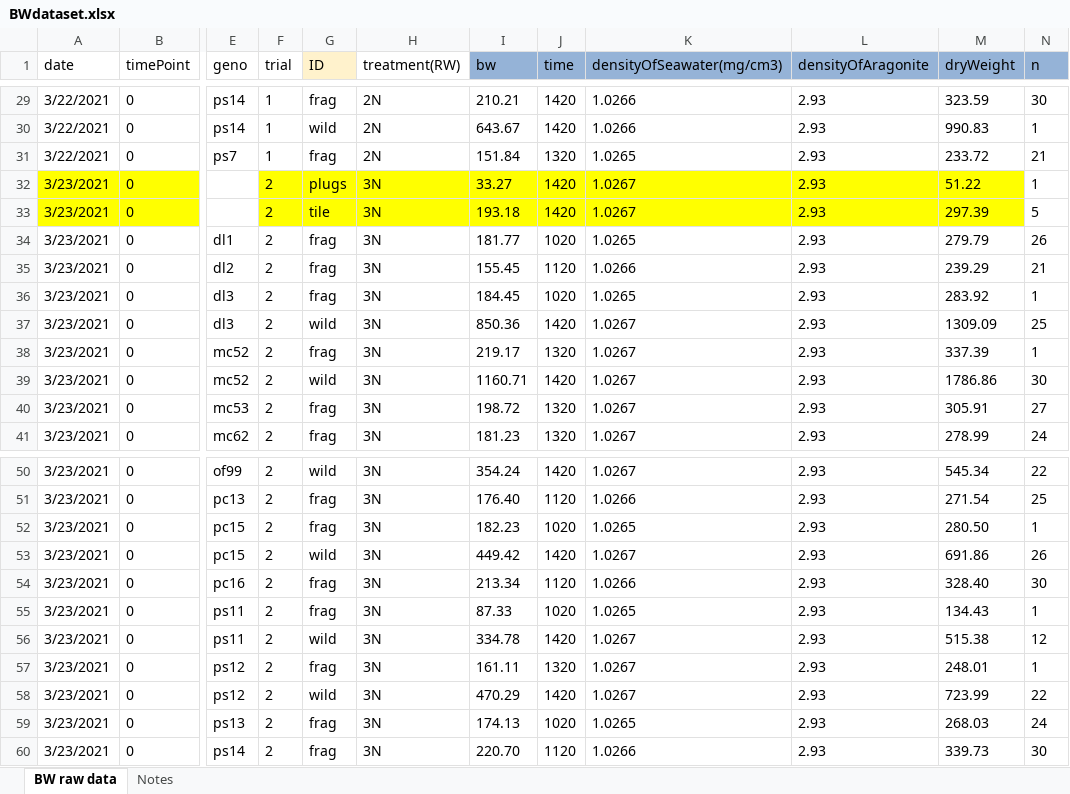
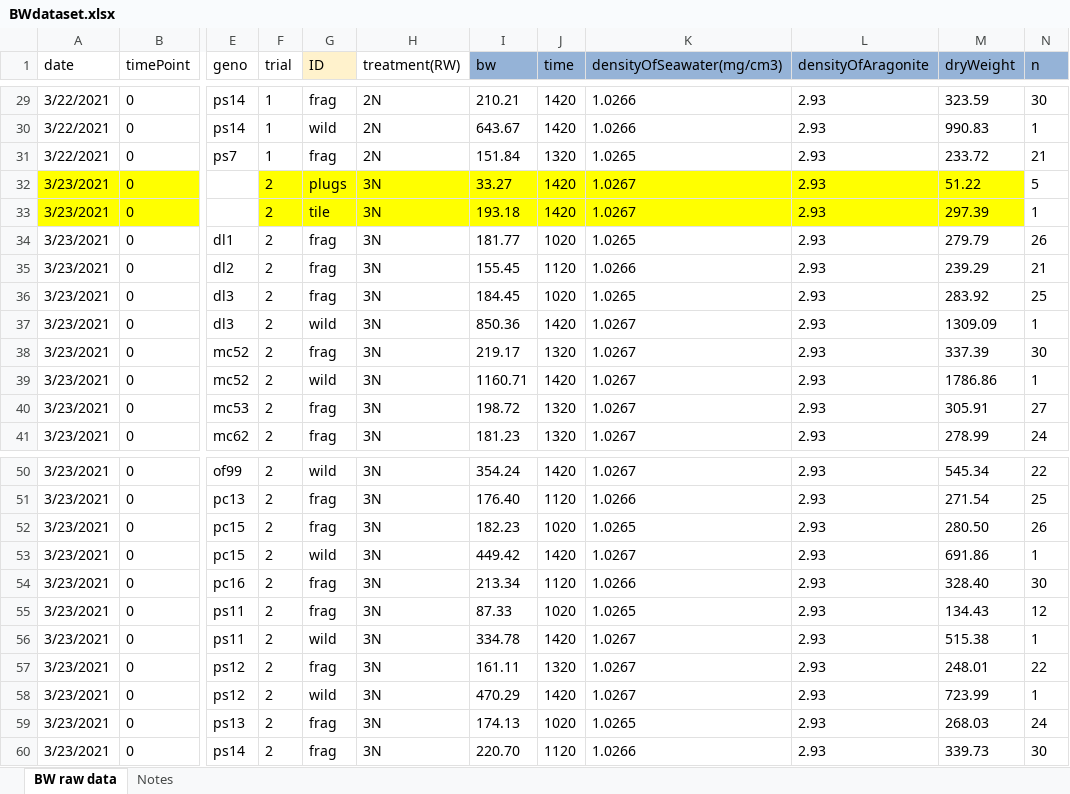
Before and after one commit to icombs2017/fragGrowthExperiment, an Excel workbook: data/BWdataset.xlsx, sheet BW raw data, drawn as a sheet; only a part is shown, gaps mark what is left out; values as stored, in another font and other column widths than the file's, no borders; charts and pictures not drawn; the diff names each change by its address in the sheet, - before the commit and + after, or states it on an @@ line.

```diff
--- a/data/BWdataset.xlsx (sheet BW raw data)
+++ b/data/BWdataset.xlsx (sheet BW raw data)
-N32 (n): 1
+N32 (n): 5
-N33 (n): 5
+N33 (n): 1
-N36 (n): 1
+N36 (n): 25
-N37 (n): 25
+N37 (n): 1
-N38 (n): 1
+N38 (n): 30
-N39 (n): 30
+N39 (n): 1
-N52 (n): 1
+N52 (n): 26
-N53 (n): 26
+N53 (n): 1
-N55 (n): 1
+N55 (n): 12
-N56 (n): 12
+N56 (n): 1
-N57 (n): 1
+N57 (n): 22
-N58 (n): 22
+N58 (n): 1
```
Also changed, not shown: 1 other file.
